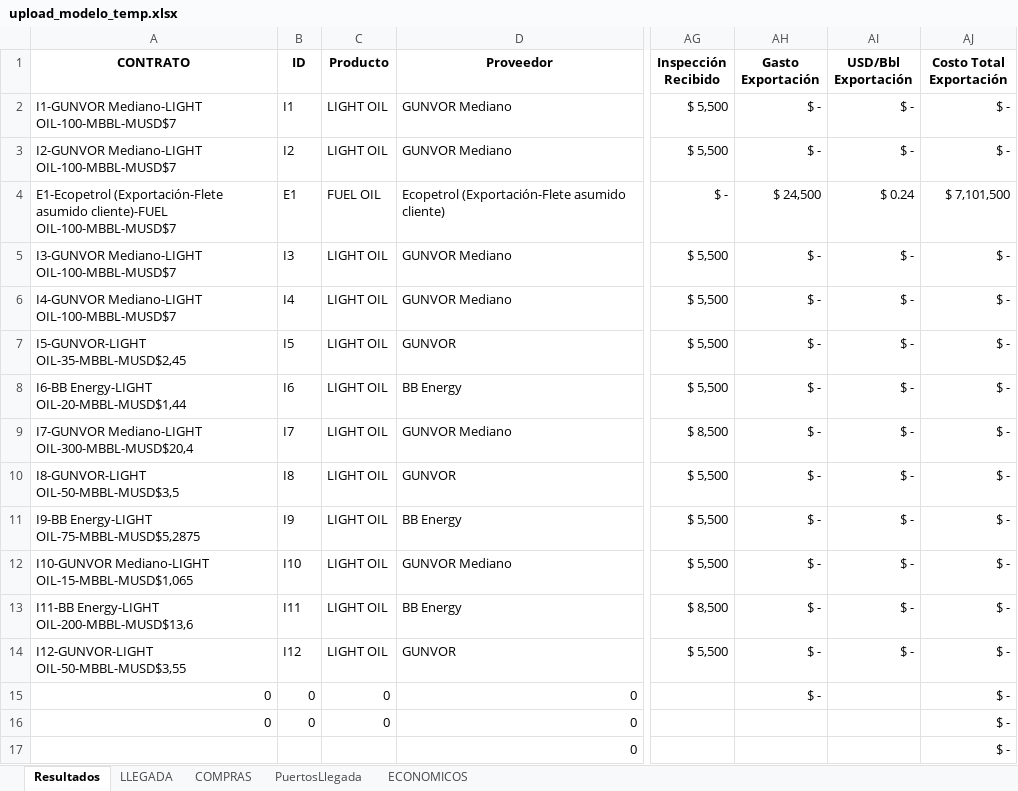
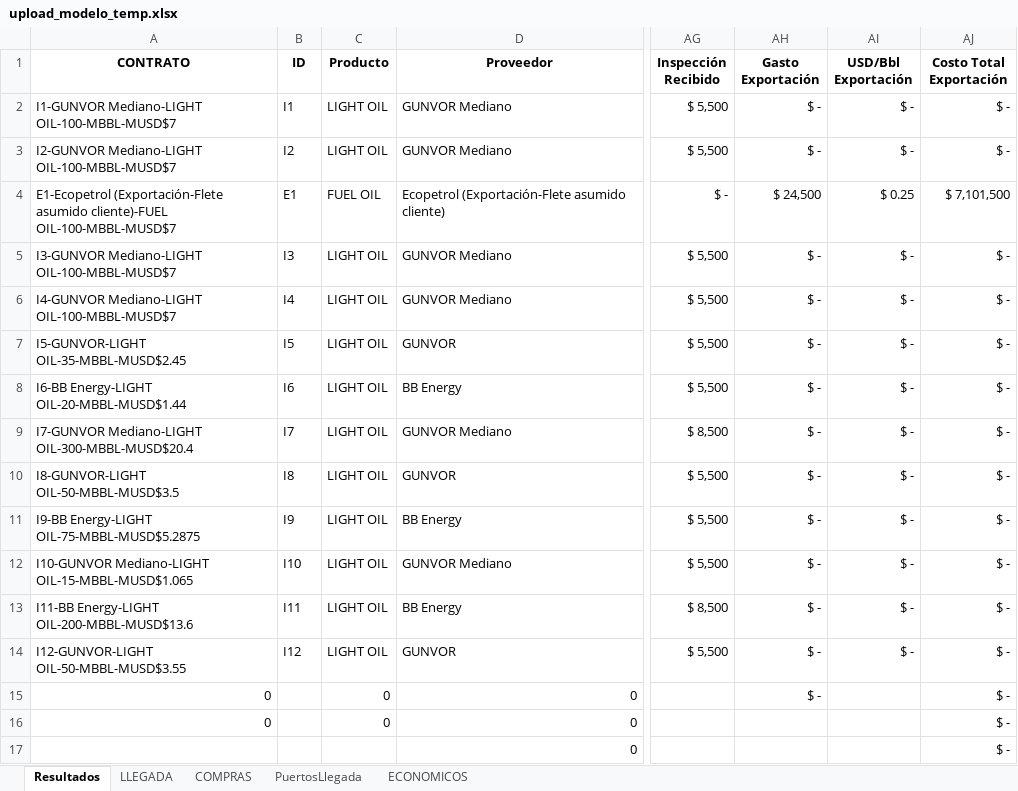
Before and after one commit to FINANZASCONQUERS/Conquers-Inventarios, an Excel workbook: upload_modelo_temp.xlsx, sheet Resultados, drawn as a sheet; only a part is shown, gaps mark what is left out; values as stored, in another font and other column widths than the file's, no borders; charts and pictures not drawn; the diff names each change by its address in the sheet, - before the commit and + after, or states it on an @@ line.

```diff
--- a/upload_modelo_temp.xlsx (sheet Resultados)
+++ b/upload_modelo_temp.xlsx (sheet Resultados)
-AI4 (USD/Bbl Exportación): $ 0.24
+AI4 (USD/Bbl Exportación): $ 0.25
-A7 (CONTRATO): I5-GUNVOR-LIGHT OIL-35-MBBL-MUSD$2,45
+A7 (CONTRATO): I5-GUNVOR-LIGHT OIL-35-MBBL-MUSD$2.45
-A8 (CONTRATO): I6-BB Energy-LIGHT OIL-20-MBBL-MUSD$1,44
+A8 (CONTRATO): I6-BB Energy-LIGHT OIL-20-MBBL-MUSD$1.44
-A9 (CONTRATO): I7-GUNVOR Mediano-LIGHT OIL-300-MBBL-MUSD$20,4
+A9 (CONTRATO): I7-GUNVOR Mediano-LIGHT OIL-300-MBBL-MUSD$20.4
-A10 (CONTRATO): I8-GUNVOR-LIGHT OIL-50-MBBL-MUSD$3,5
+A10 (CONTRATO): I8-GUNVOR-LIGHT OIL-50-MBBL-MUSD$3.5
-A11 (CONTRATO): I9-BB Energy-LIGHT OIL-75-MBBL-MUSD$5,2875
+A11 (CONTRATO): I9-BB Energy-LIGHT OIL-75-MBBL-MUSD$5.2875
-A12 (CONTRATO): I10-GUNVOR Mediano-LIGHT OIL-15-MBBL-MUSD$1,065
+A12 (CONTRATO): I10-GUNVOR Mediano-LIGHT OIL-15-MBBL-MUSD$1.065
-A13 (CONTRATO): I11-BB Energy-LIGHT OIL-200-MBBL-MUSD$13,6
+A13 (CONTRATO): I11-BB Energy-LIGHT OIL-200-MBBL-MUSD$13.6
-A14 (CONTRATO): I12-GUNVOR-LIGHT OIL-50-MBBL-MUSD$3,55
+A14 (CONTRATO): I12-GUNVOR-LIGHT OIL-50-MBBL-MUSD$3.55
-B15:B16 (ID): 0
+B15:B16 (ID): (empty)
```
Also changed, not shown: sheet LLEGADA, sheet COMPRAS, formulas that keep their value, charts or pictures, 19 other files.
